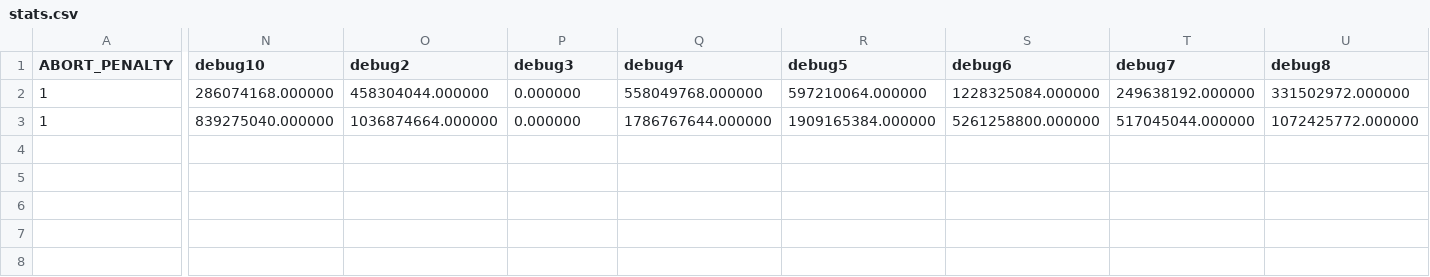
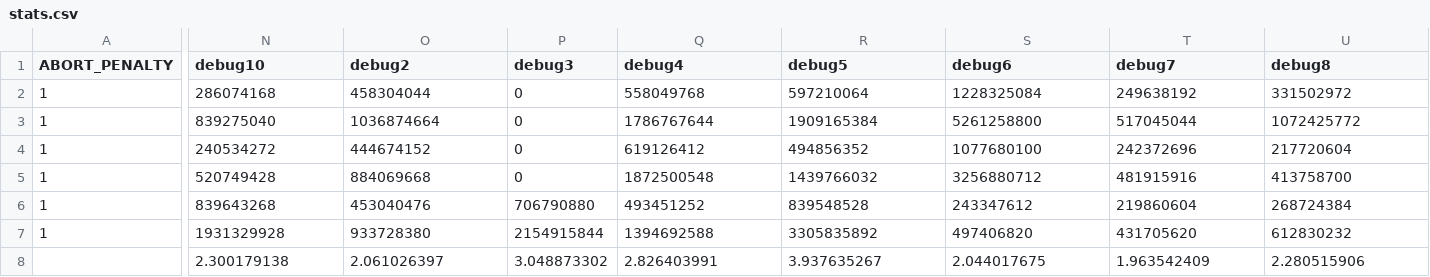
Before and after one commit to chenhao-ye/polaris, a CSV file: outputs/stats.csv, drawn as a sheet; only a part is shown, gaps mark what is left out; rows hold the shown columns only; the diff covers the shown part only; the diff names each change by its address in the sheet, - before the commit and + after, or states it on an @@ line.

Commit message:
clean only retired

```diff
--- a/outputs/stats.csv
+++ b/outputs/stats.csv
-N2 (debug10): 286074168.000000
+N2 (debug10): 286074168
-O2 (debug2): 458304044.000000
+O2 (debug2): 458304044
-P2:P3 (debug3): 0.000000
+P2:P3 (debug3): 0
-Q2 (debug4): 558049768.000000
+Q2 (debug4): 558049768
-R2 (debug5): 597210064.000000
+R2 (debug5): 597210064
-S2 (debug6): 1228325084.000000
+S2 (debug6): 1228325084
-T2 (debug7): 249638192.000000
+T2 (debug7): 249638192
-U2 (debug8): 331502972.000000
+U2 (debug8): 331502972
-N3 (debug10): 839275040.000000
+N3 (debug10): 839275040
-O3 (debug2): 1036874664.000000
+O3 (debug2): 1036874664
-Q3 (debug4): 1786767644.000000
+Q3 (debug4): 1786767644
-R3 (debug5): 1909165384.000000
+R3 (debug5): 1909165384
-S3 (debug6): 5261258800.000000
+S3 (debug6): 5261258800
-T3 (debug7): 517045044.000000
+T3 (debug7): 517045044
-U3 (debug8): 1072425772.000000
+U3 (debug8): 1072425772
+row 4: 1 | 240534272 | 444674152 | 0 | 619126412 | 494856352 | 1077680100 | 242372696 | 217720604
+row 5: 1 | 520749428 | 884069668 | 0 | 1872500548 | 1439766032 | 3256880712 | 481915916 | 413758700
+row 6: 1 | 839643268 | 453040476 | 706790880 | 493451252 | 839548528 | 243347612 | 219860604 | 268724384
+row 7: 1 | 1931329928 | 933728380 | 2154915844 | 1394692588 | 3305835892 | 497406820 | 431705620 | 612830232
+row 8:  | 2.300179138 | 2.061026397 | 3.048873302 | 2.826403991 | 3.937635267 | 2.044017675 | 1.963542409 | 2.280515906
```
Also changed, not shown: 15 edited cells elsewhere in this file, 1 other file.
